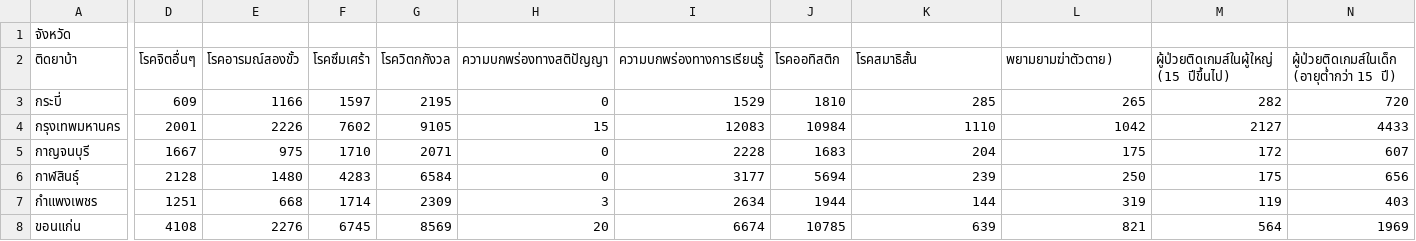
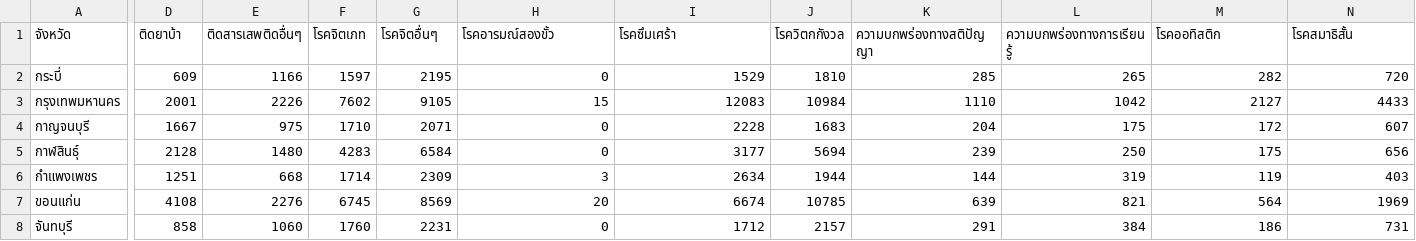
Before and after one commit to sawinee-aiamsaard/Zeppelin, a CSV file: psychiatry.csv, drawn as a sheet; only a part is shown, gaps mark what is left out; the shorter side is filled out with more unchanged rows; rows hold the shown columns only; the diff covers the shown part only; the diff names each change by its address in the sheet, - before the commit and + after, or states it on an @@ line.

Commit message:
Update psychiatry.csv

```diff
--- a/psychiatry.csv
+++ b/psychiatry.csv
-D1: (empty)
+D1: ติดยาบ้า
-E1: (empty)
+E1: ติดสารเสพติดอื่นๆ
-F1: (empty)
+F1: โรคจิตเภท
-G1: (empty)
+G1: โรคจิตอื่นๆ
-H1: (empty)
+H1: โรคอารมณ์สองขั้ว
-I1: (empty)
+I1: โรคซึมเศร้า
-J1: (empty)
+J1: โรควิตกกังวล
-K1: (empty)
+K1: ความบกพร่องทางสติปัญญา
-L1: (empty)
+L1: ความบกพร่องทางการเรียนรู้
-M1: (empty)
+M1: โรคออทิสติก
-N1: (empty)
+N1: โรคสมาธิสั้น
-row 2: ติดยาบ้า | โรคจิตอื่นๆ | โรคอารมณ์สองขั้ว | โรคซึมเศร้า | โรควิตกกังวล | ความบกพร่องทางสติปัญญา | ความบกพร่องทางการเรียนรู้ | โรคออทิสติก | โรคสมาธิสั้น | พยามยามฆ่าตัวตาย) | ผู้ป่วยติดเกมส์ในผู้ใหญ่ (15 ปีขึ้นไป) | ผู้ป่วยติดเกมส์ในเด็ก (อายุต่ำกว่า 15 ปี)
```
Also changed, not shown: 5 edited cells elsewhere in this file.
